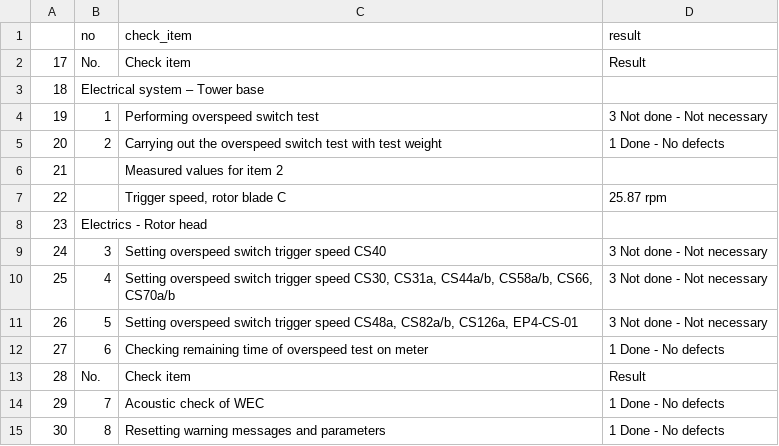
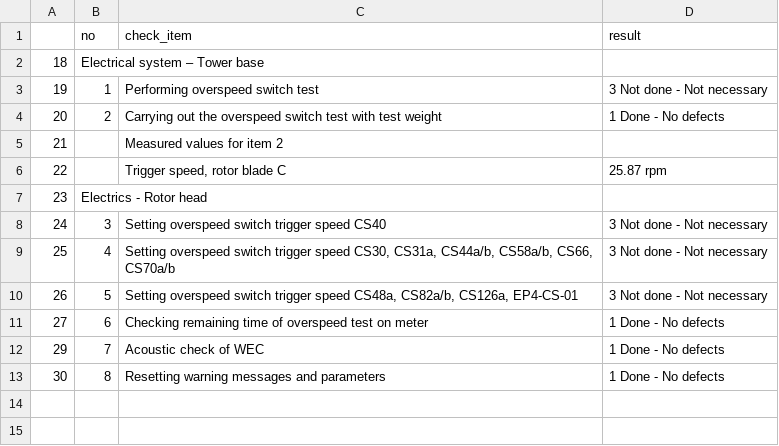
Before and after one commit to davidbreau-wpd/data_ing_cert, a CSV file: data/enercon/output/inspection_checklists/inspection_825_enercon_wind_based_maintenance_940114.csv, drawn as a sheet.

```diff
--- a/data/enercon/output/inspection_checklists/inspection_825_enercon_wind_based_maintenance_940114.csv
+++ b/data/enercon/output/inspection_checklists/inspection_825_enercon_wind_based_maintenance_940114.csv
@@ -1,3 +1,2 @@
 ,no,check_item,result
-17,No.,Check item,Result
 18,Electrical system – Tower base,,
@@ -12,3 +11,2 @@
 27,6,Checking remaining time of overspeed test on meter,1 Done - No defects
-28,No.,Check item,Result
 29,7,Acoustic check of WEC,1 Done - No defects
```
Also changed, not shown: data/enercon/output/inspection_checklists/inspection_537_enercon_grease_maintenance_940088.csv, data/enercon/output/inspection_checklists/inspection_826_enercon_4-yearly_maintenance_940068.csv, 4 other files.
